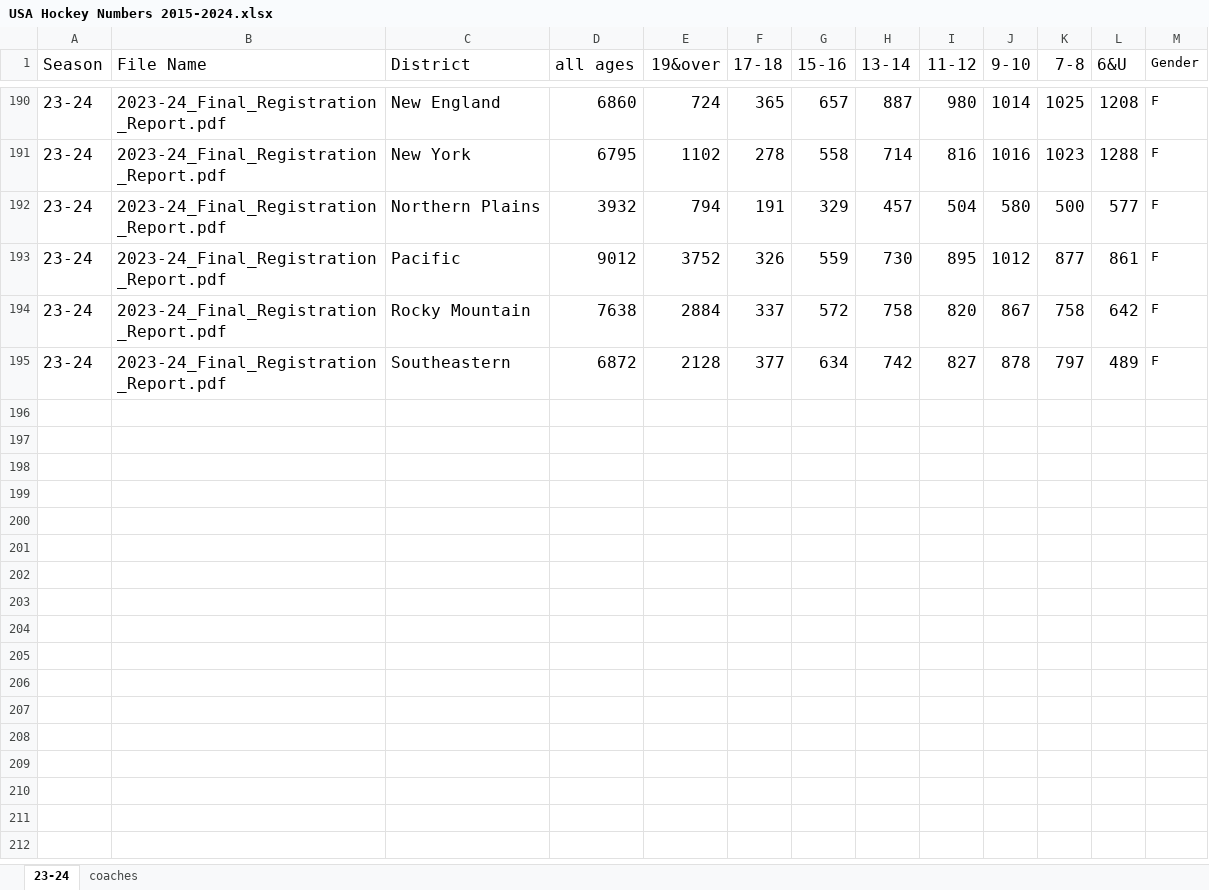
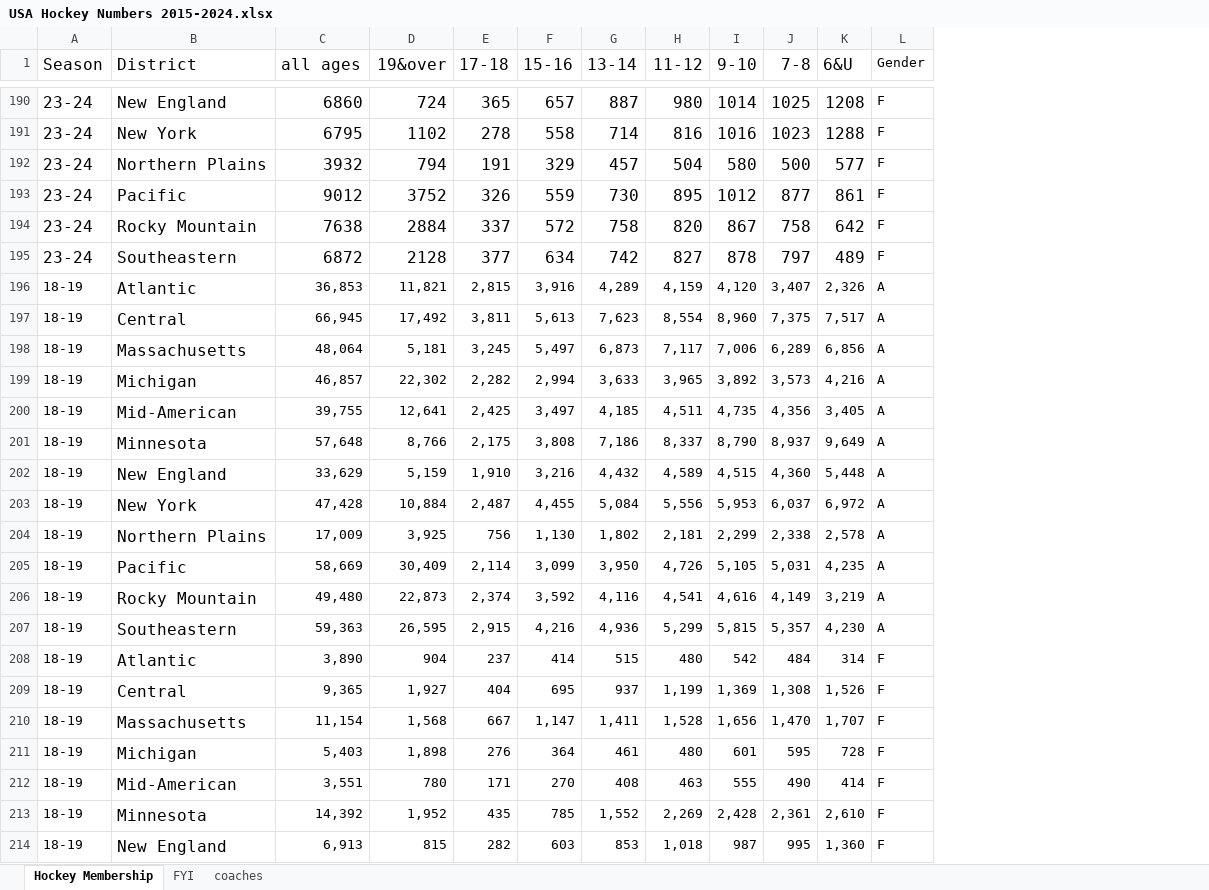
Before and after one commit to walinchus/USA_Hockey_Stats, an Excel workbook: USA Hockey Numbers 2015-2024.xlsx, sheet Hockey Membership, drawn as a sheet; only a part is shown, gaps mark what is left out; values as stored, in another font and other column widths than the file's, no borders; charts and pictures not drawn; removed rows and columns are numbered as before the commit, all else as after; the diff covers the shown part only; the diff names each change by its address in the sheet, - before the commit and + after, or states it on an @@ line.

Commit message:
Updated numbers

```diff
--- a/USA Hockey Numbers 2015-2024.xlsx (sheet Hockey Membership)
+++ b/USA Hockey Numbers 2015-2024.xlsx (sheet Hockey Membership)
-sheet tab: 23-24
+sheet tab: Hockey Membership
+sheet tab: FYI
-column B (File Name), rows 190-195: all 2023-24_Final_Registration_Report.pdf
+row 196: 18-19 | Atlantic | 36,853 | 11,821 | 2,815 | 3,916 | 4,289 | 4,159 | 4,120 | 3,407 | 2,326 | A
+row 197: 18-19 | Central | 66,945 | 17,492 | 3,811 | 5,613 | 7,623 | 8,554 | 8,960 | 7,375 | 7,517 | A
+row 198: 18-19 | Massachusetts | 48,064 | 5,181 | 3,245 | 5,497 | 6,873 | 7,117 | 7,006 | 6,289 | 6,856 | A
+row 199: 18-19 | Michigan | 46,857 | 22,302 | 2,282 | 2,994 | 3,633 | 3,965 | 3,892 | 3,573 | 4,216 | A
+row 200: 18-19 | Mid-American | 39,755 | 12,641 | 2,425 | 3,497 | 4,185 | 4,511 | 4,735 | 4,356 | 3,405 | A
+row 201: 18-19 | Minnesota | 57,648 | 8,766 | 2,175 | 3,808 | 7,186 | 8,337 | 8,790 | 8,937 | 9,649 | A
+row 202: 18-19 | New England | 33,629 | 5,159 | 1,910 | 3,216 | 4,432 | 4,589 | 4,515 | 4,360 | 5,448 | A
+row 203: 18-19 | New York | 47,428 | 10,884 | 2,487 | 4,455 | 5,084 | 5,556 | 5,953 | 6,037 | 6,972 | A
+row 204: 18-19 | Northern Plains | 17,009 | 3,925 | 756 | 1,130 | 1,802 | 2,181 | 2,299 | 2,338 | 2,578 | A
+row 205: 18-19 | Pacific | 58,669 | 30,409 | 2,114 | 3,099 | 3,950 | 4,726 | 5,105 | 5,031 | 4,235 | A
+row 206: 18-19 | Rocky Mountain | 49,480 | 22,873 | 2,374 | 3,592 | 4,116 | 4,541 | 4,616 | 4,149 | 3,219 | A
+row 207: 18-19 | Southeastern | 59,363 | 26,595 | 2,915 | 4,216 | 4,936 | 5,299 | 5,815 | 5,357 | 4,230 | A
+row 208: 18-19 | Atlantic | 3,890 | 904 | 237 | 414 | 515 | 480 | 542 | 484 | 314 | F
+row 209: 18-19 | Central | 9,365 | 1,927 | 404 | 695 | 937 | 1,199 | 1,369 | 1,308 | 1,526 | F
+row 210: 18-19 | Massachusetts | 11,154 | 1,568 | 667 | 1,147 | 1,411 | 1,528 | 1,656 | 1,470 | 1,707 | F
+row 211: 18-19 | Michigan | 5,403 | 1,898 | 276 | 364 | 461 | 480 | 601 | 595 | 728 | F
+row 212: 18-19 | Mid-American | 3,551 | 780 | 171 | 270 | 408 | 463 | 555 | 490 | 414 | F
+row 213: 18-19 | Minnesota | 14,392 | 1,952 | 435 | 785 | 1,552 | 2,269 | 2,428 | 2,361 | 2,610 | F
+row 214: 18-19 | New England | 6,913 | 815 | 282 | 603 | 853 | 1,018 | 987 | 995 | 1,360 | F
```
Also changed, not shown: 5 added rows elsewhere in this sheet, charts or pictures.
